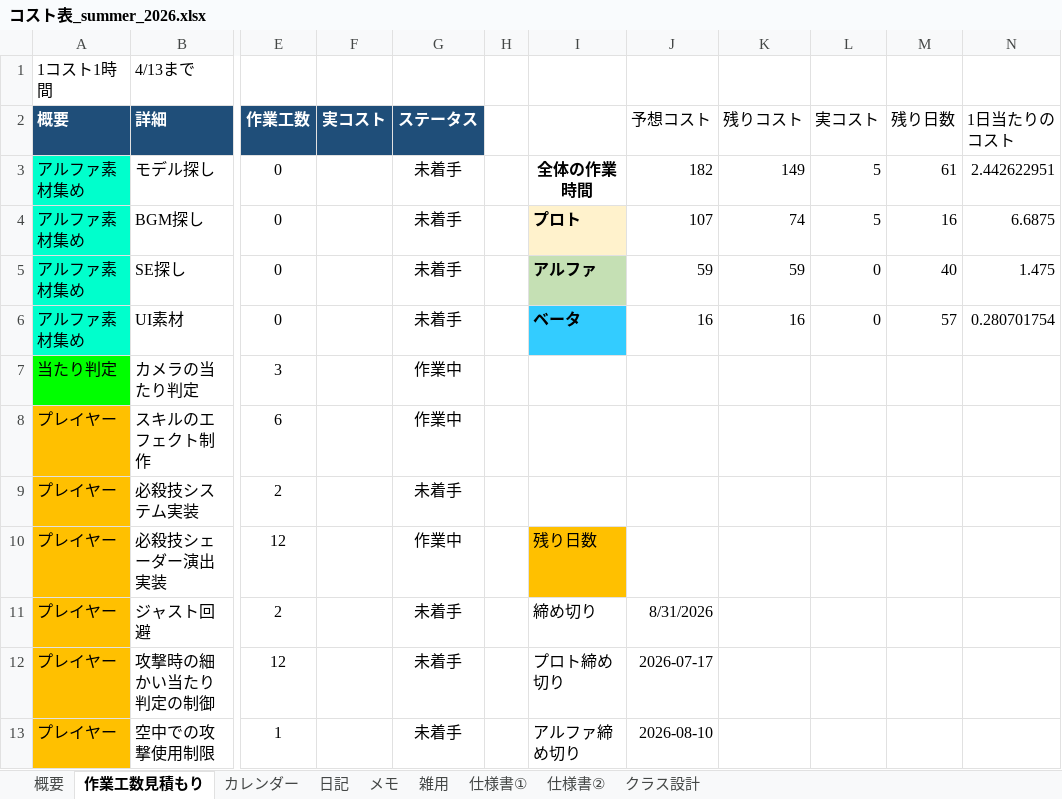
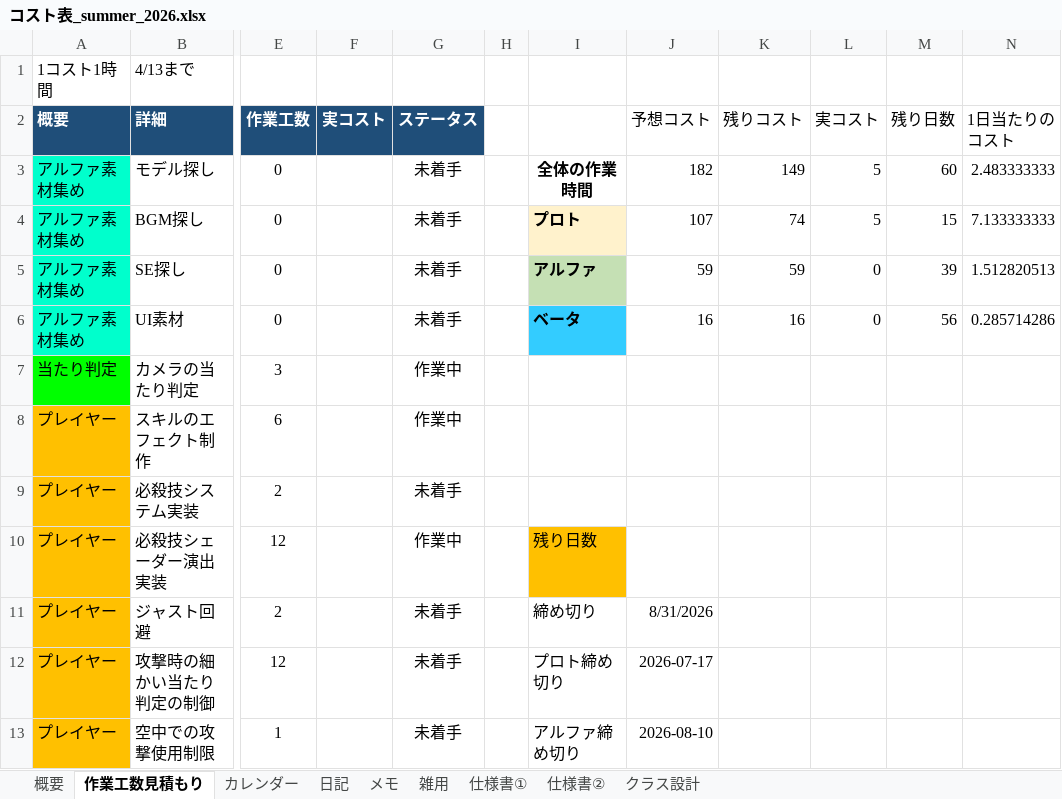
Before and after one commit to hir4rin/2026_summer, an Excel workbook: 進捗/コスト表_summer_2026.xlsx, sheet 作業工数見積もり, drawn as a sheet; only a part is shown, gaps mark what is left out; values as stored, in another font and other column widths than the file's, no borders; the diff names each change by its address in the sheet, - before the commit and + after, or states it on an @@ line.

```diff
--- a/進捗/コスト表_summer_2026.xlsx (sheet 作業工数見積もり)
+++ b/進捗/コスト表_summer_2026.xlsx (sheet 作業工数見積もり)
-M3 (残り日数): 61
+M3 (残り日数): 60
-N3 (1日当たりのコスト): 2.442622951
+N3 (1日当たりのコスト): 2.483333333
-M4 (残り日数): 16
+M4 (残り日数): 15
-N4 (1日当たりのコスト): 6.6875
+N4 (1日当たりのコスト): 7.133333333
-M5 (残り日数): 40
+M5 (残り日数): 39
-N5 (1日当たりのコスト): 1.475
+N5 (1日当たりのコスト): 1.512820513
-M6 (残り日数): 57
+M6 (残り日数): 56
-N6 (1日当たりのコスト): 0.280701754
+N6 (1日当たりのコスト): 0.285714286
```
Also changed, not shown: sheet メモ, sheet 概要, 5 other files.
